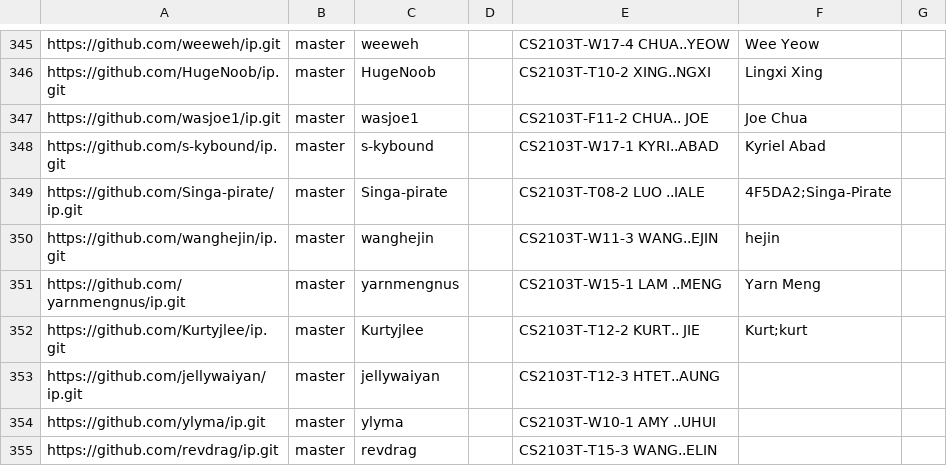
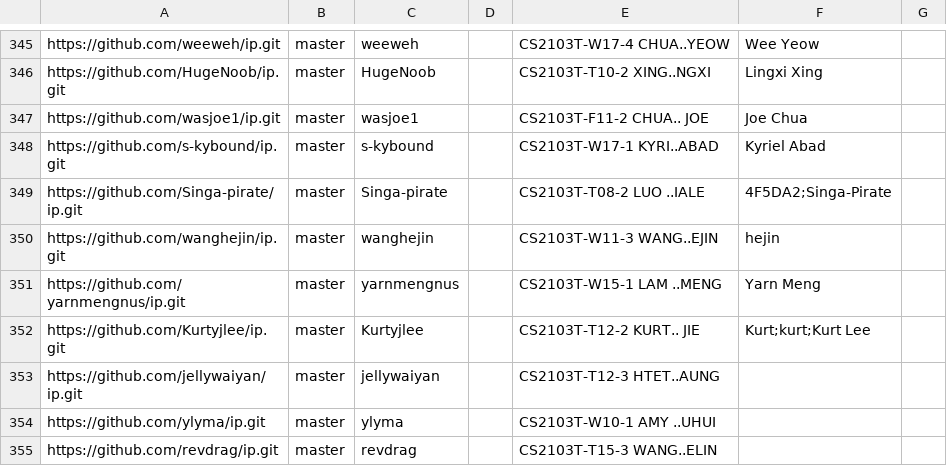
Before and after one commit to nus-cs2103-AY2324S1/ip-dashboard, a CSV file: configs/author-config.csv, drawn as a sheet; only a part is shown, gaps mark what is left out.

Commit message:
Update configs

```diff
--- a/configs/author-config.csv
+++ b/configs/author-config.csv
@@ -351,3 +351,3 @@ https://github.com/wanghejin/ip.git,master,wanghejin,,CS2103T-W11-3 WANG..EJIN,h
 https://github.com/yarnmengnus/ip.git,master,yarnmengnus,,CS2103T-W15-1 LAM ..MENG,Yarn Meng,
-https://github.com/Kurtyjlee/ip.git,master,Kurtyjlee,,CS2103T-T12-2 KURT.. JIE,Kurt;kurt,
+https://github.com/Kurtyjlee/ip.git,master,Kurtyjlee,,CS2103T-T12-2 KURT.. JIE,Kurt;kurt;Kurt Lee,
 https://github.com/jellywaiyan/ip.git,master,jellywaiyan,,CS2103T-T12-3 HTET..AUNG,,
```
